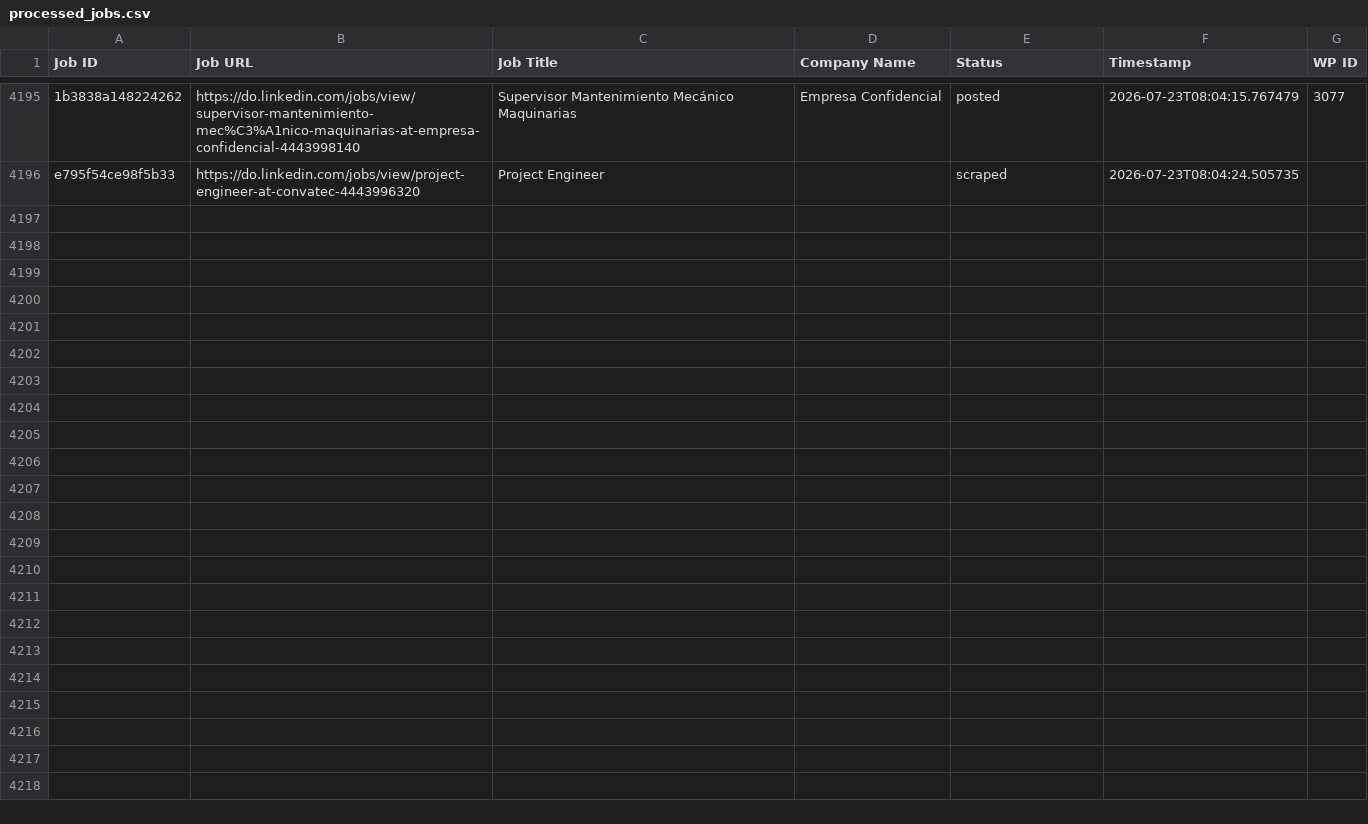
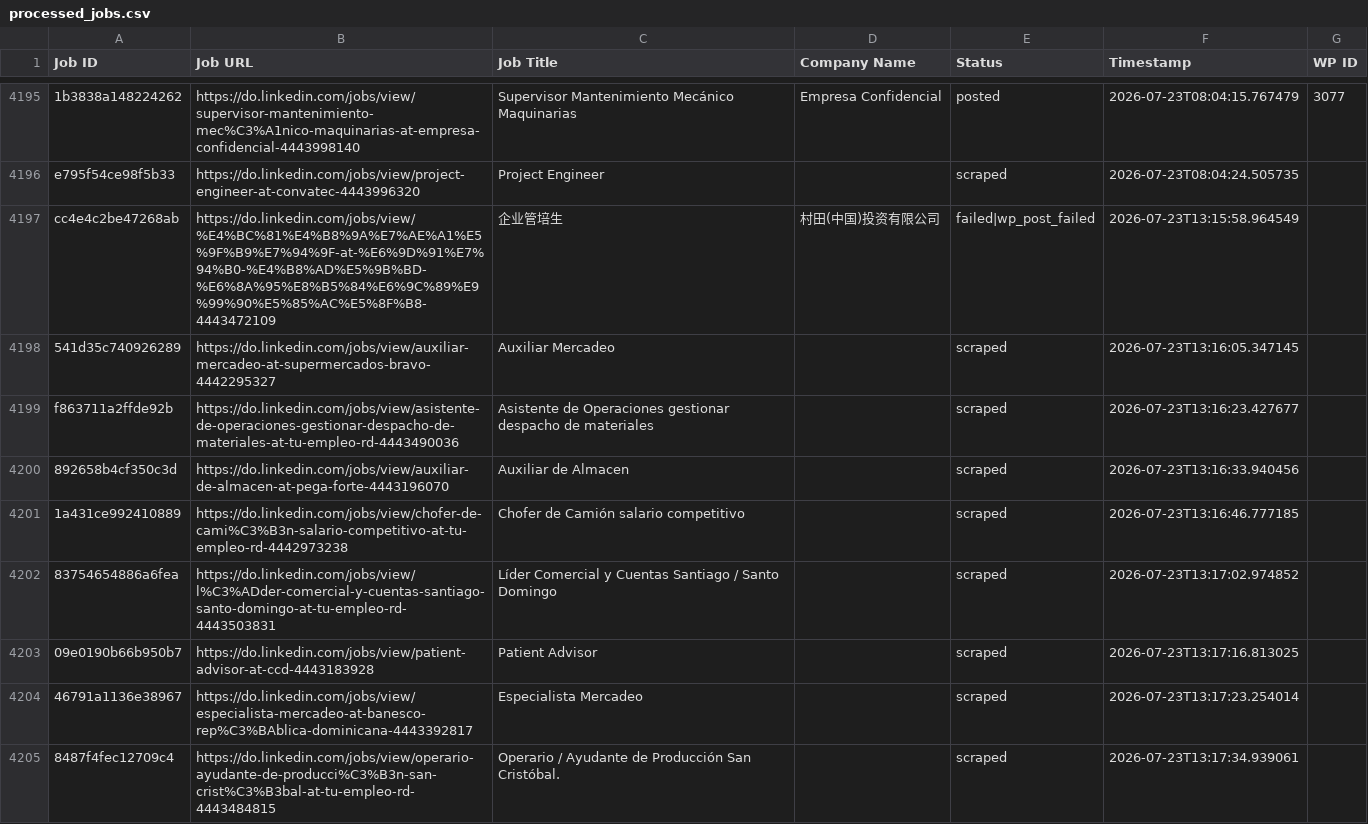
Before and after one commit to innovationinc2000/do, a CSV file: processed_jobs.csv, drawn as a sheet; only a part is shown, gaps mark what is left out; the diff covers the shown part only; the diff names each change by its address in the sheet, - before the commit and + after, or states it on an @@ line.

```diff
--- a/processed_jobs.csv
+++ b/processed_jobs.csv
+row 4197: cc4e4c2be47268ab | https://do.linkedin.com/jobs/view/%E4%BC%81%E4%B8%9A%E7%AE%A1%E5%9F%B9%E7%94%9F-at-%E6%9D%91%E7%94%B0-%E4%B8%AD%E5%9B%BD-%E6%8A%95%E8%B5%84%E6%9C%89%E9%99%90%E5%85%AC%E5%8F%B8-4443472109 | 企业管培生 | 村田(中国)投资有限公司 | failed|wp_post_failed | 2026-07-23T13:15:58.964549
+row 4198: 541d35c740926289 | https://do.linkedin.com/jobs/view/auxiliar-mercadeo-at-supermercados-bravo-4442295327 | Auxiliar Mercadeo |  | scraped | 2026-07-23T13:16:05.347145
+row 4199: f863711a2ffde92b | https://do.linkedin.com/jobs/view/asistente-de-operaciones-gestionar-despacho-de-materiales-at-tu-empleo-rd-4443490036 | Asistente de Operaciones gestionar despacho de materiales |  | scraped | 2026-07-23T13:16:23.427677
+row 4200: 892658b4cf350c3d | https://do.linkedin.com/jobs/view/auxiliar-de-almacen-at-pega-forte-4443196070 | Auxiliar de Almacen |  | scraped | 2026-07-23T13:16:33.940456
+row 4201: 1a431ce992410889 | https://do.linkedin.com/jobs/view/chofer-de-cami%C3%B3n-salario-competitivo-at-tu-empleo-rd-4442973238 | Chofer de Camión salario competitivo |  | scraped | 2026-07-23T13:16:46.777185
+row 4202: 83754654886a6fea | https://do.linkedin.com/jobs/view/l%C3%ADder-comercial-y-cuentas-santiago-santo-domingo-at-tu-empleo-rd-4443503831 | Líder Comercial y Cuentas Santiago / Santo Domingo |  | scraped | 2026-07-23T13:17:02.974852
+row 4203: 09e0190b66b950b7 | https://do.linkedin.com/jobs/view/patient-advisor-at-ccd-4443183928 | Patient Advisor |  | scraped | 2026-07-23T13:17:16.813025
+row 4204: 46791a1136e38967 | https://do.linkedin.com/jobs/view/especialista-mercadeo-at-banesco-rep%C3%BAblica-dominicana-4443392817 | Especialista Mercadeo |  | scraped | 2026-07-23T13:17:23.254014
+row 4205: 8487f4fec12709c4 | https://do.linkedin.com/jobs/view/operario-ayudante-de-producci%C3%B3n-san-crist%C3%B3bal-at-tu-empleo-rd-4443484815 | Operario / Ayudante de Producción San Cristóbal. |  | scraped | 2026-07-23T13:17:34.939061
```
Also changed, not shown: 9 added rows elsewhere in this file.
